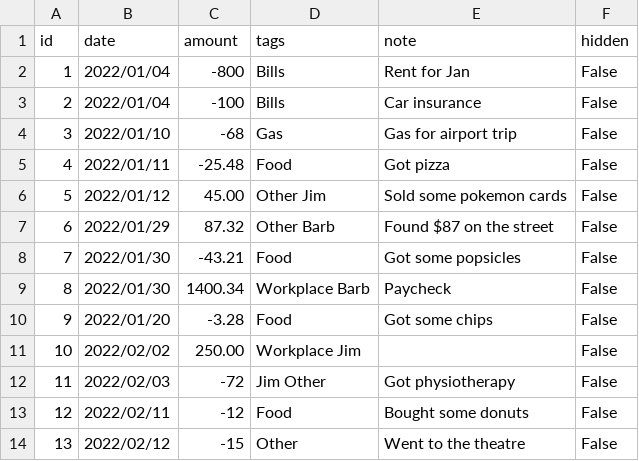
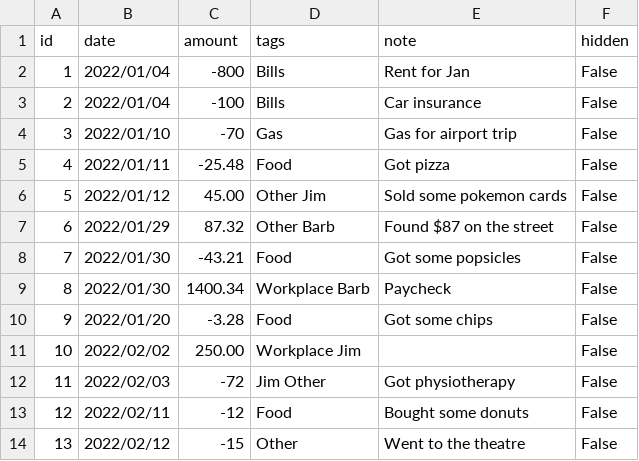
Before and after one commit to bbanting/budgettool, a CSV file: 2022.csv, drawn as a sheet.

```diff
--- a/2022.csv
+++ b/2022.csv
@@ -3,3 +3,3 @@ id,date,amount,tags,note,hidden
 2,2022/01/04,-100,Bills,Car insurance,False
-3,2022/01/10,-68,Gas,Gas for airport trip,False
+3,2022/01/10,-70,Gas,Gas for airport trip,False
 4,2022/01/11,-25.48,Food,Got pizza,False
```
Also changed, not shown: 5 other files.
